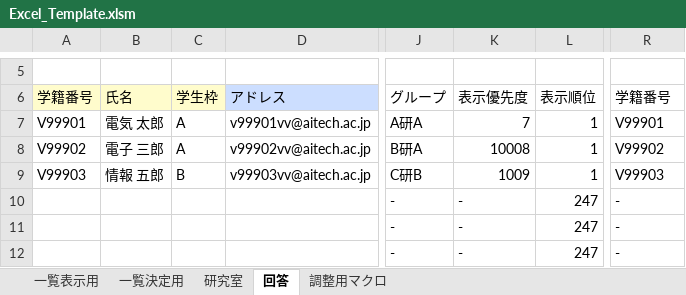
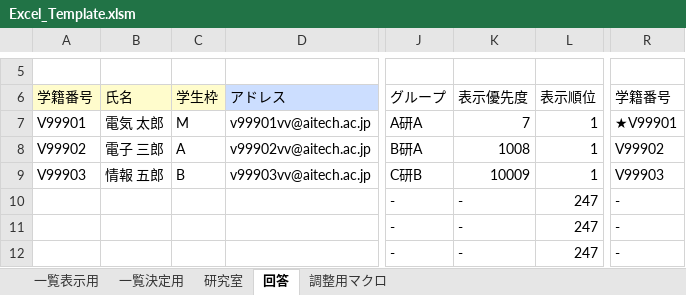
Before and after one commit to nfproc/Forms_and_Excel, an Excel workbook: Excel_Template.xlsm, sheet 回答, drawn as a sheet; only a part is shown, gaps mark what is left out; values as stored, in another font and other column widths than the file's, no borders; conditional formats and table styles not drawn; the diff names each change by its address in the sheet, - before the commit and + after, or states it on an @@ line.

```diff
--- a/Excel_Template.xlsm (sheet 回答)
+++ b/Excel_Template.xlsm (sheet 回答)
-C7: A
+C7: M
-R7: V99901
+R7: ★V99901
-K8: 10008
+K8: 1008
-K9: 1009
+K9: 10009
```
Also changed, not shown: sheet 研究室, sheet 一覧決定用, formulas that keep their value, charts or pictures, 2 other files.
